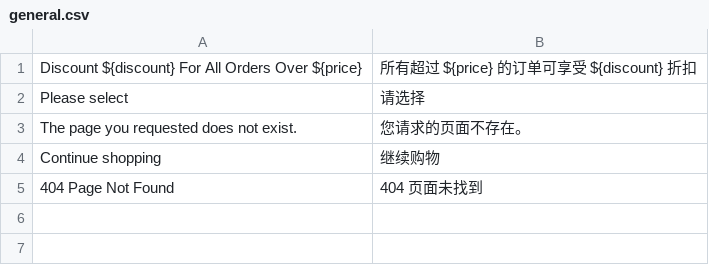
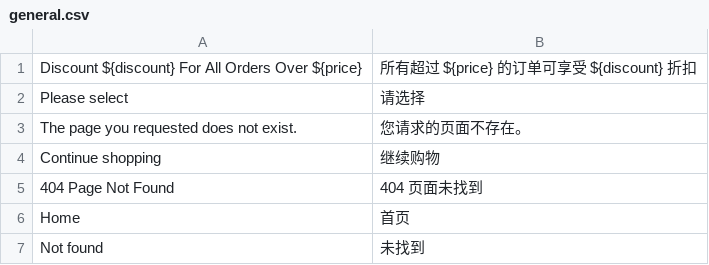
Before and after one commit to newheaven918/shop-mern, a CSV file: translations/zh/general.csv, drawn as a sheet.

Commit message:
Server side translation #305

```diff
--- a/translations/zh/general.csv
+++ b/translations/zh/general.csv
@@ -5 +5,3 @@ Continue shopping, 继续购物
 404 Page Not Found, 404 页面未找到
+Home, 首页
+Not found, 未找到
```
Also changed, not shown: 17 other files.
